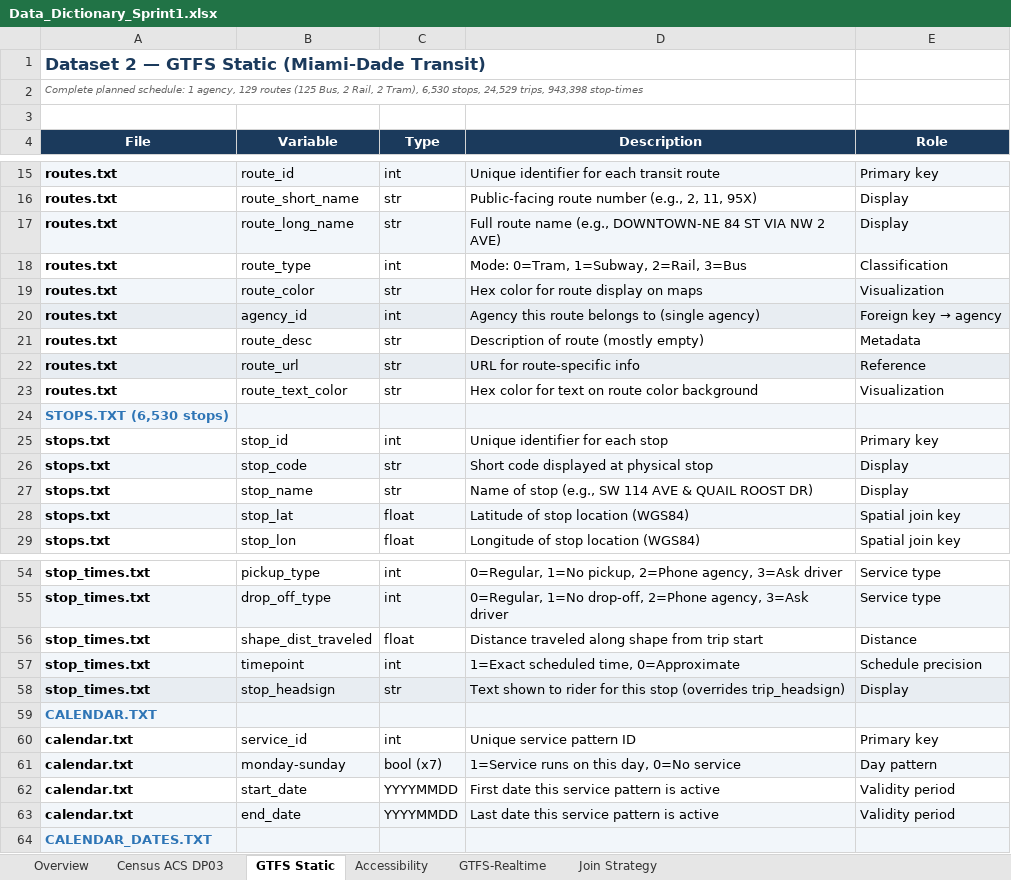
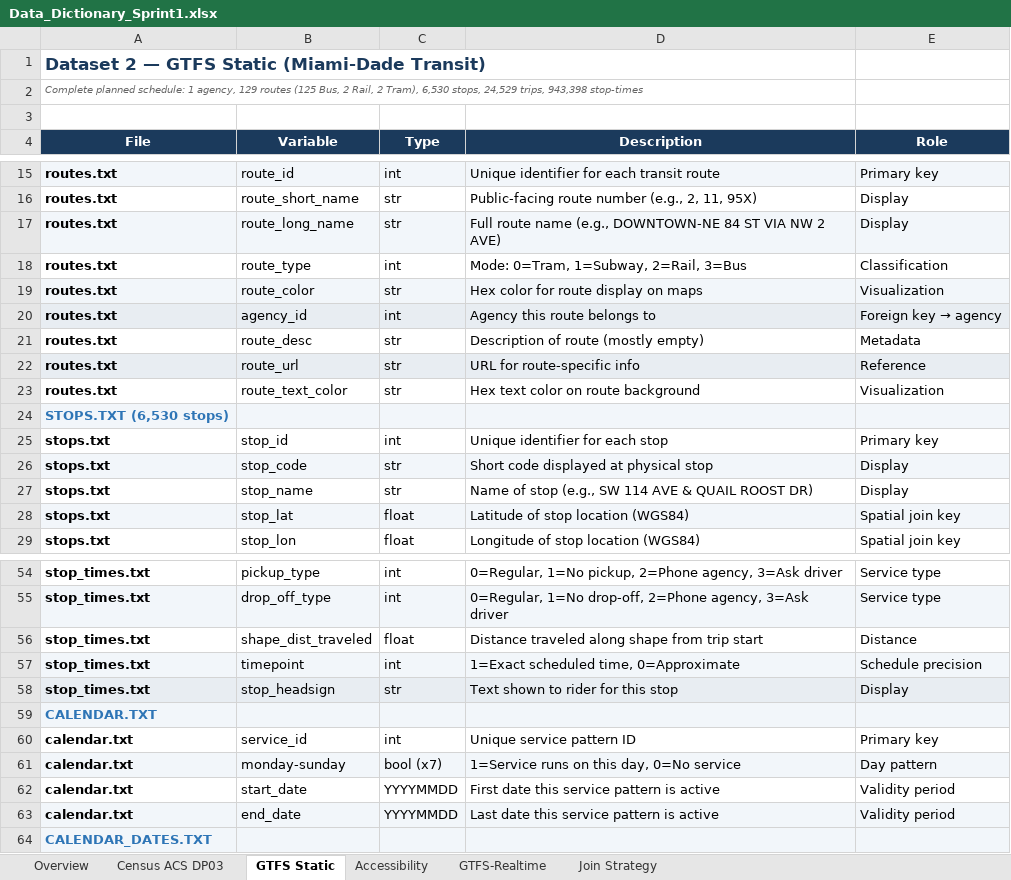
Before and after one commit to DanielRegaladoUMiami/CapstoneProject-AI-for-Equitable-Transportation, an Excel workbook: Sprint 1/Data_Dictionary_Sprint1.xlsx, sheet GTFS Static, drawn as a sheet; only a part is shown, gaps mark what is left out; values as stored, in another font and other column widths than the file's, no borders; the diff names each change by its address in the sheet, - before the commit and + after, or states it on an @@ line.

Commit message:
Add files via upload

```diff
--- a/Sprint 1/Data_Dictionary_Sprint1.xlsx (sheet GTFS Static)
+++ b/Sprint 1/Data_Dictionary_Sprint1.xlsx (sheet GTFS Static)
-D20 (Description): Agency this route belongs to (single agency)
+D20 (Description): Agency this route belongs to
-D23 (Description): Hex color for text on route color background
+D23 (Description): Hex text color on route background
-D58 (Description): …this stop (overrides trip_headsign)
+D58 (Description): …this stop
```
